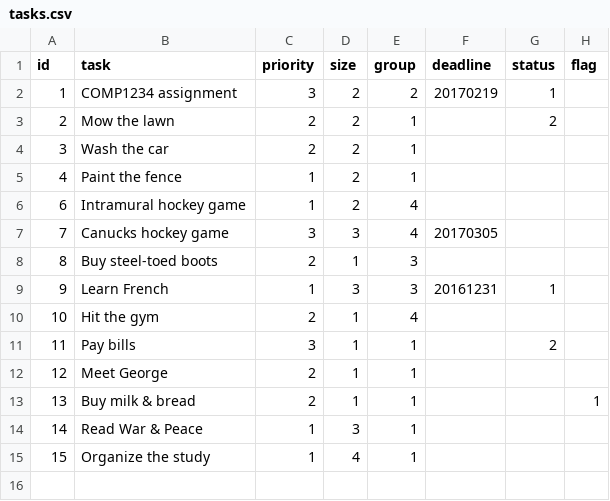
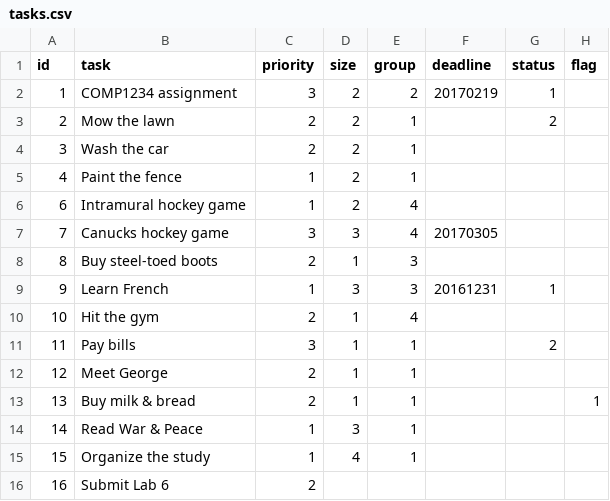
Before and after one commit to kboranbayev/starter-todo4, a CSV file: data/tasks.csv, drawn as a sheet.

```diff
--- a/data/tasks.csv
+++ b/data/tasks.csv
@@ -15 +15,2 @@ id,task,priority,size,group,deadline,status,flag
 15,"Organize the study",1,4,1,,,
+16,"Submit Lab 6",2,,,,,
```
Also changed, not shown: 5 other files.
